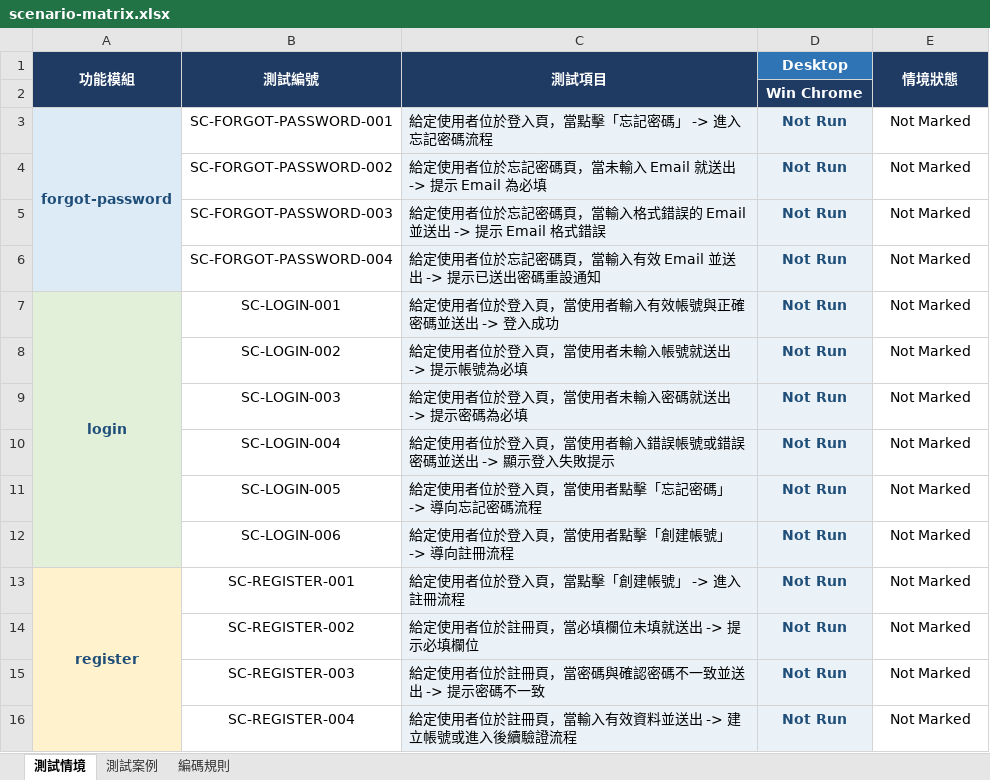
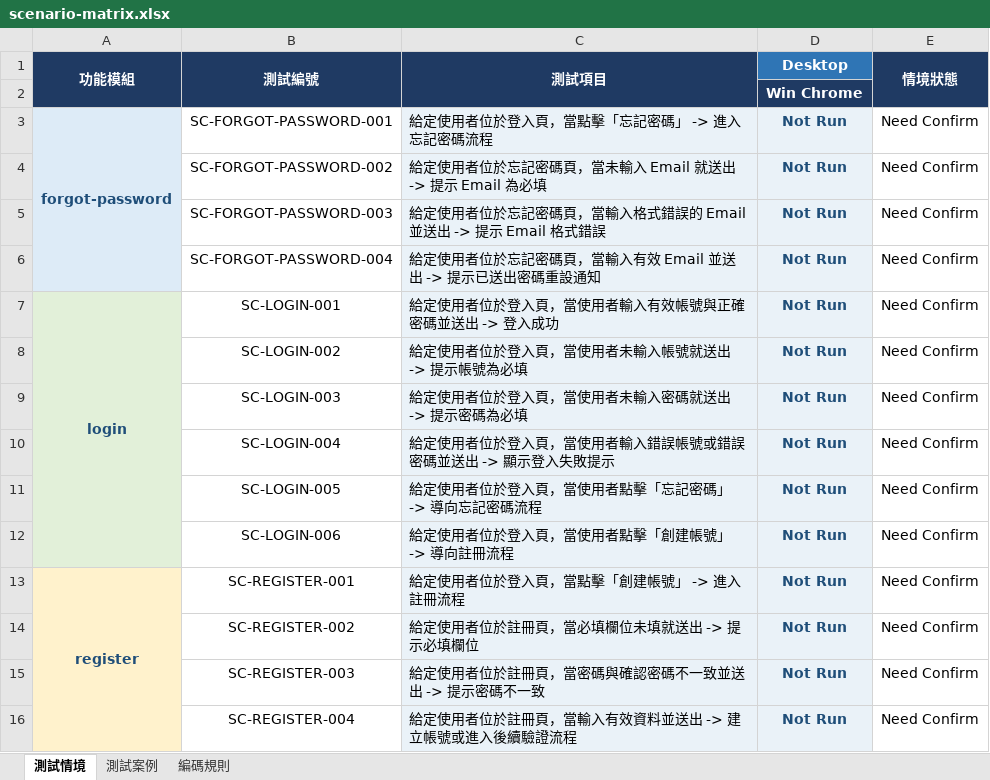
Before and after one commit to TITAN0701/QAAISup, an Excel workbook: artifacts/generated/qa/scenario-matrix.xlsx, sheet 測試情境, drawn as a sheet; values as stored, in another font and other column widths than the file's, no borders; the diff names each change by its address in the sheet, - before the commit and + after, or states it on an @@ line.

```diff
--- a/artifacts/generated/qa/scenario-matrix.xlsx (sheet 測試情境)
+++ b/artifacts/generated/qa/scenario-matrix.xlsx (sheet 測試情境)
-E3:E16 (情境狀態): Not Marked
+E3:E16 (情境狀態): Need Confirm
```
Also changed, not shown: sheet 測試案例, sheet 編碼規則, 13 other files.
